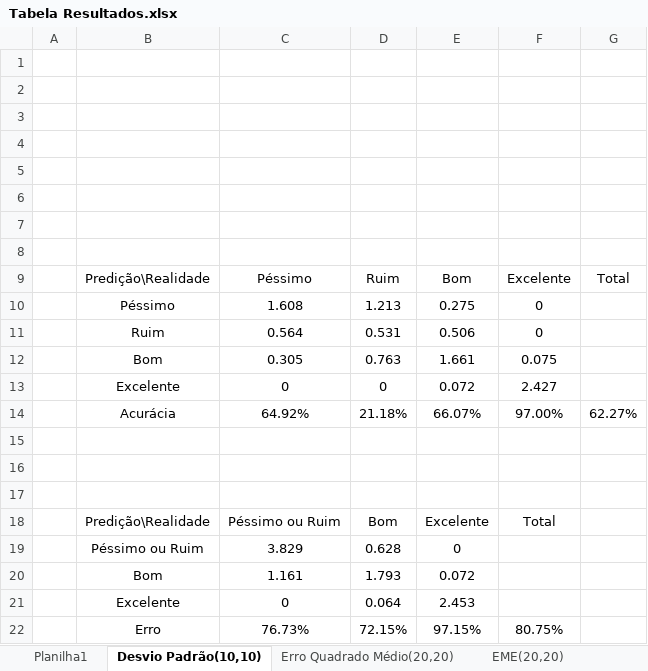
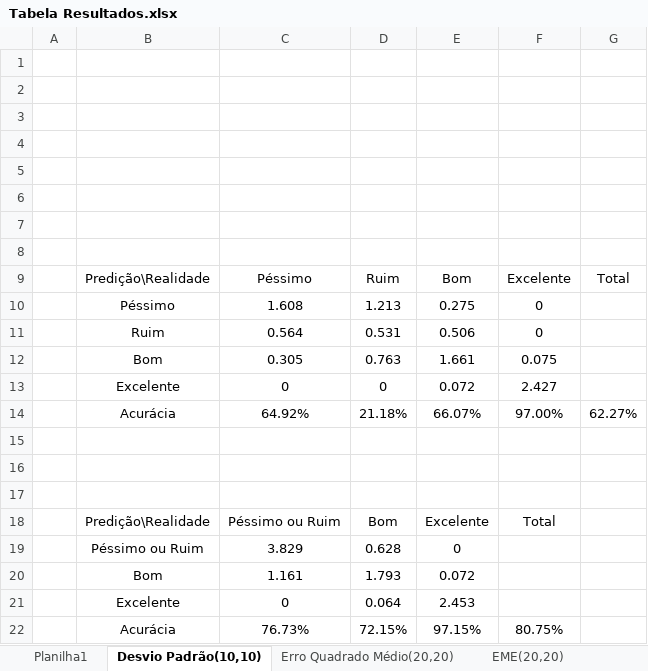
Before and after one commit to Riccellisp/ProjetoPecem, an Excel workbook: Carlos-SVMClassifier/Tabela Resultados.xlsx, sheet Desvio Padrão(10,10), drawn as a sheet; values as stored, in another font and other column widths than the file's, no borders; conditional formats not drawn; the diff names each change by its address in the sheet, - before the commit and + after, or states it on an @@ line.

Commit message:
Update Tabela Resultados.xlsx

```diff
--- a/Carlos-SVMClassifier/Tabela Resultados.xlsx (sheet Desvio Padrão(10,10))
+++ b/Carlos-SVMClassifier/Tabela Resultados.xlsx (sheet Desvio Padrão(10,10))
-B22: Erro
+B22: Acurácia
```
